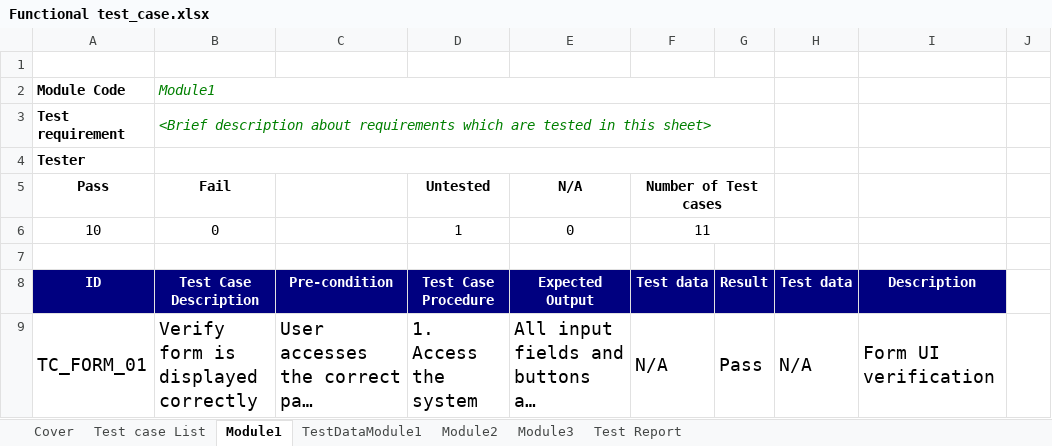
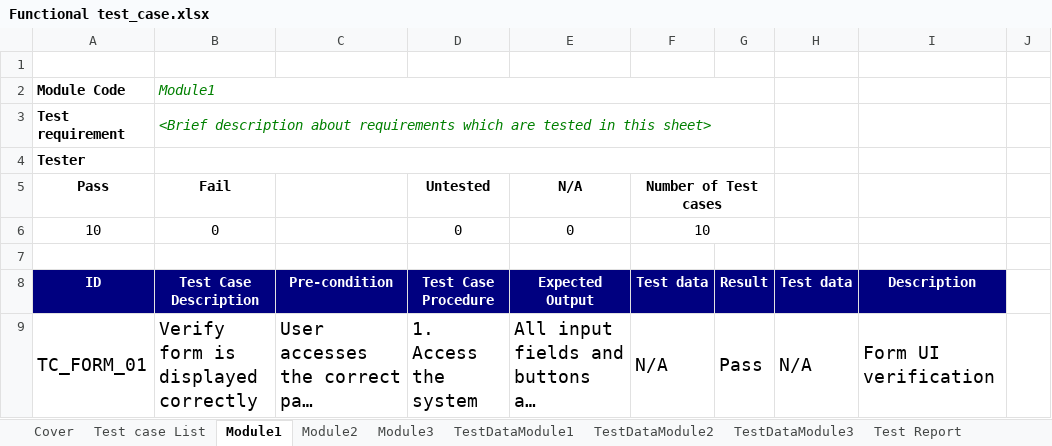
Before and after one commit to truongnhat140104/Project-KTPM, an Excel workbook: project/templates/Functional test_case.xlsx, sheet Module1, drawn as a sheet; only a part is shown; long unchanged cells end in …; values as stored, in another font and other column widths than the file's, no borders; the diff names each change by its address in the sheet, - before the commit and + after, or states it on an @@ line.

```diff
--- a/project/templates/Functional test_case.xlsx (sheet Module1)
+++ b/project/templates/Functional test_case.xlsx (sheet Module1)
+sheet tab: TestDataModule2
+sheet tab: TestDataModule3
@@ sheet tab order changed: Cover | Test case List | Module1 | Module2 | Module3 | TestDataModule1 | TestDataModule2 | TestDataModule3 | Test Report @@
-D6 (Test Case Procedure): 1
+D6 (Test Case Procedure): 0
-F6 (Test data): 11
+F6 (Test data): 10
```
Also changed, not shown: sheet TestDataModule1, sheet Module2, sheet Test Report, sheet Test case List.
